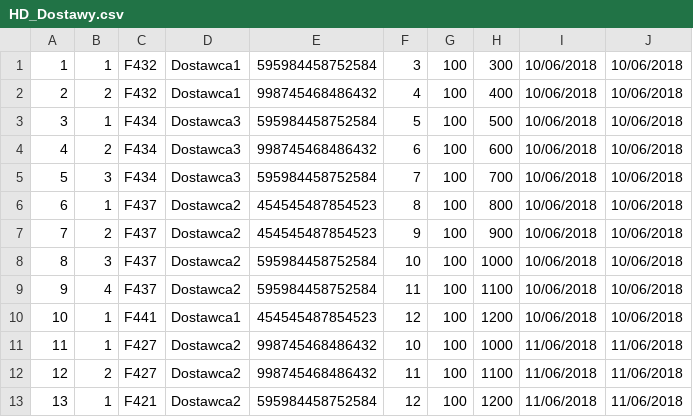
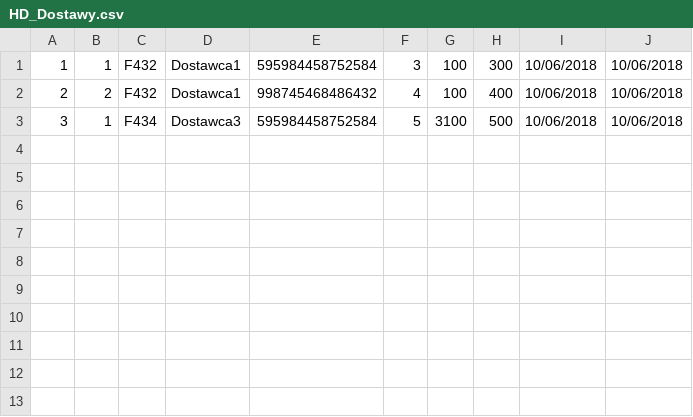
Before and after one commit to tlekenta/warehouse_app, a CSV file: src/main/java/pl/edu/wat/warehouse_app/util/HD_Dostawy.csv, drawn as a sheet.

Commit message:
Wyciaganie danych z plikow: dostawy i promocji. Transponowanie promocji do hurtowni.

```diff
--- a/src/main/java/pl/edu/wat/warehouse_app/util/HD_Dostawy.csv
+++ b/src/main/java/pl/edu/wat/warehouse_app/util/HD_Dostawy.csv
@@ -2,12 +2,2 @@
 2;2;F432;Dostawca1;998745468486432;4;100;400;10/06/2018;10/06/2018
-3;1;F434;Dostawca3;595984458752584;5;100;500;10/06/2018;10/06/2018
-4;2;F434;Dostawca3;998745468486432;6;100;600;10/06/2018;10/06/2018
-5;3;F434;Dostawca3;595984458752584;7;100;700;10/06/2018;10/06/2018
-6;1;F437;Dostawca2;454545487854523;8;100;800;10/06/2018;10/06/2018
-7;2;F437;Dostawca2;454545487854523;9;100;900;10/06/2018;10/06/2018
-8;3;F437;Dostawca2;595984458752584;10;100;1000;10/06/2018;10/06/2018
-9;4;F437;Dostawca2;595984458752584;11;100;1100;10/06/2018;10/06/2018
-10;1;F441;Dostawca1;454545487854523;12;100;1200;10/06/2018;10/06/2018
-11;1;F427;Dostawca2;998745468486432;10;100;1000;11/06/2018;11/06/2018
-12;2;F427;Dostawca2;998745468486432;11;100;1100;11/06/2018;11/06/2018
-13;1;F421;Dostawca2;595984458752584;12;100;1200;11/06/2018;11/06/2018
+3;1;F434;Dostawca3;595984458752584;5;3100;500;10/06/2018;10/06/2018
```
Also changed, not shown: 10 other files.
